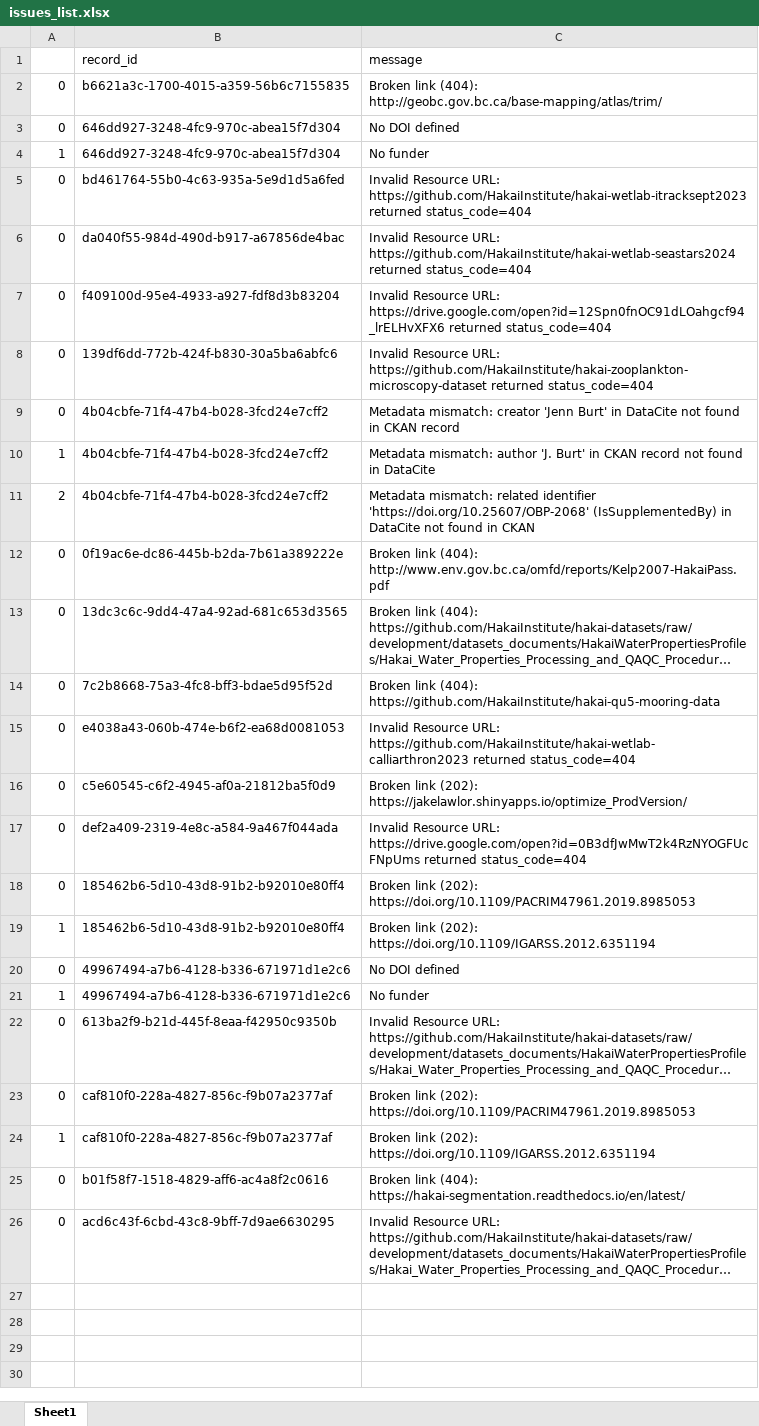
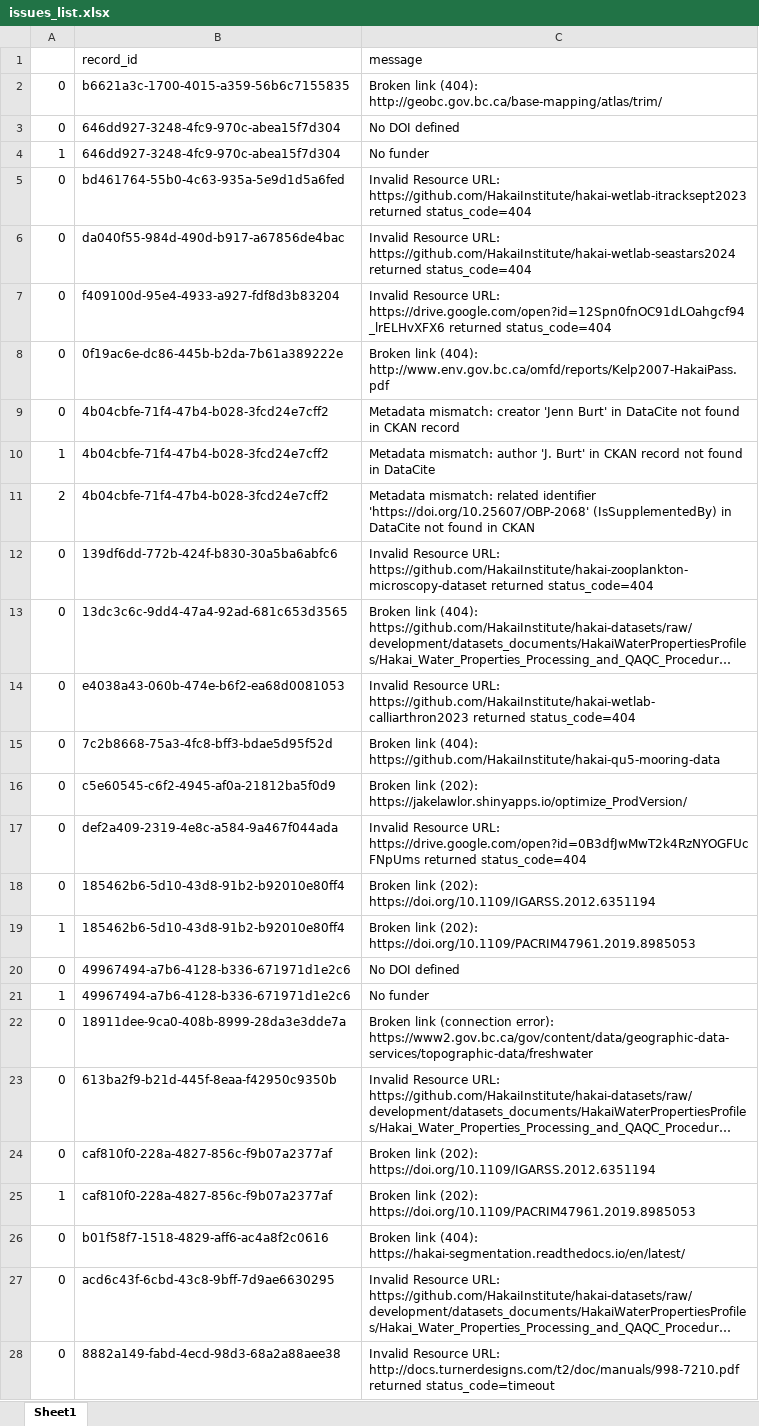
Before and after one commit to HakaiInstitute/hakai-ckan-records-checks, an Excel workbook: docs/issues_list.xlsx, sheet Sheet1, drawn as a sheet; long unchanged cells end in …; values as stored, in another font and other column widths than the file's, no borders; addresses are those after the commit; the diff names each change by its address in the sheet, - before the commit and + after, or states it on an @@ line.

```diff
--- a/docs/issues_list.xlsx (sheet Sheet1)
+++ b/docs/issues_list.xlsx (sheet Sheet1)
@@ row 12 moved to row 8: 0 @@
@@ row 8 moved to row 12: 0 @@
@@ row 15 moved to row 14: 0 @@
-C18 (message): …link (202): https://doi.org/10.1109/PACRIM47961.2019.8985053
+C18 (message): …link (202): https://doi.org/10.1109/IGARSS.2012.6351194
-C19 (message): …link (202): https://doi.org/10.1109/IGARSS.2012.6351194
+C19 (message): …link (202): https://doi.org/10.1109/PACRIM47961.2019.8985053
+row 22: 0 | 18911dee-9ca0-408b-8999-28da3e3dde7a | Broken link (connection error): https://www2.gov.bc.ca/gov/content/data/geographic-data-services/topographic-data/freshwater
-C24 (message): …link (202): https://doi.org/10.1109/PACRIM47961.2019.8985053
+C24 (message): …link (202): https://doi.org/10.1109/IGARSS.2012.6351194
-C25 (message): …link (202): https://doi.org/10.1109/IGARSS.2012.6351194
+C25 (message): …link (202): https://doi.org/10.1109/PACRIM47961.2019.8985053
+row 28: 0 | 8882a149-fabd-4ecd-98d3-68a2a88aee38 | Invalid Resource URL: http://docs.turnerdesigns.com/t2/doc/manuals/998-7210.pdf returned status_code=timeout
```
Also changed, not shown: docs/catalog_summary.xlsx, 8 other files.
